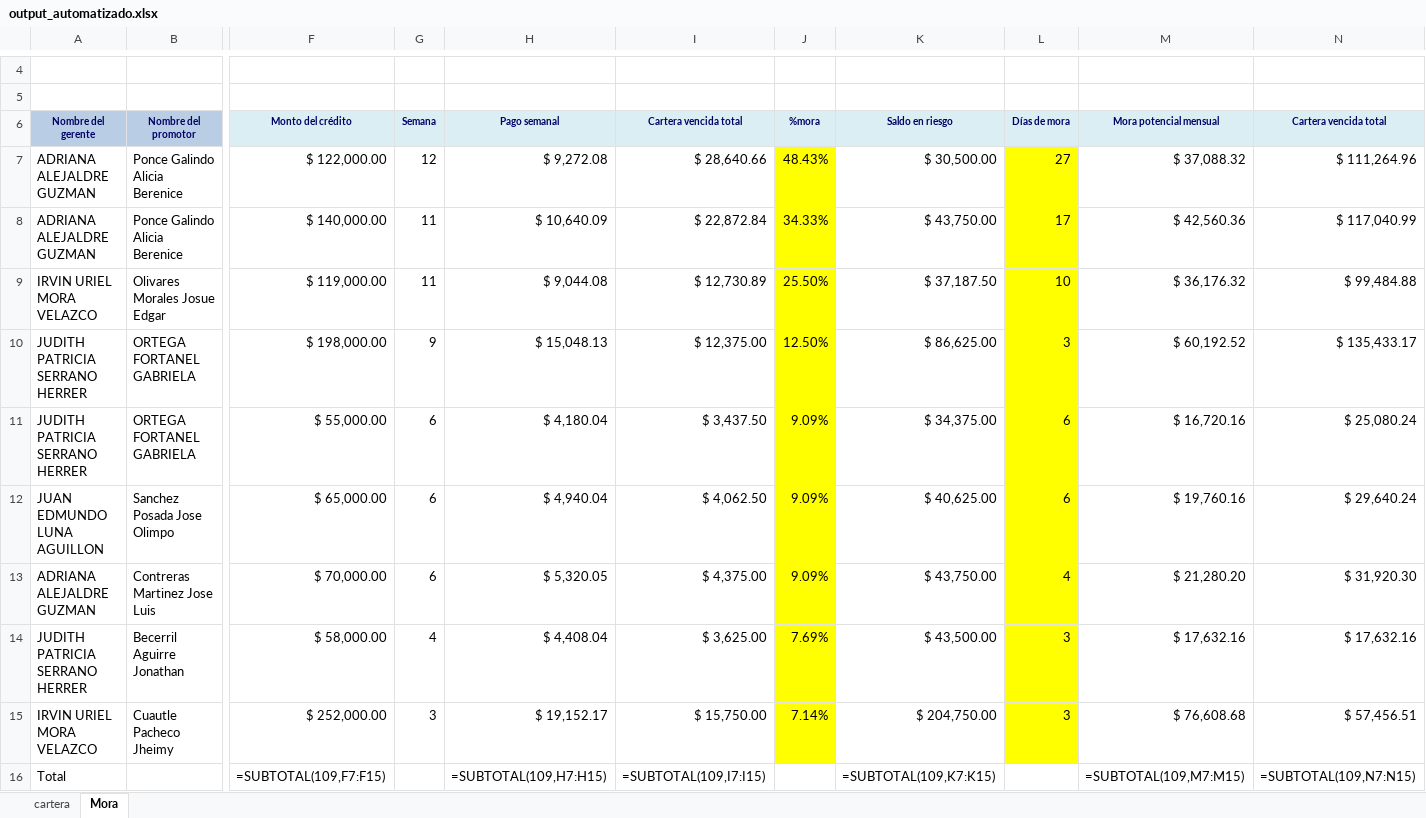
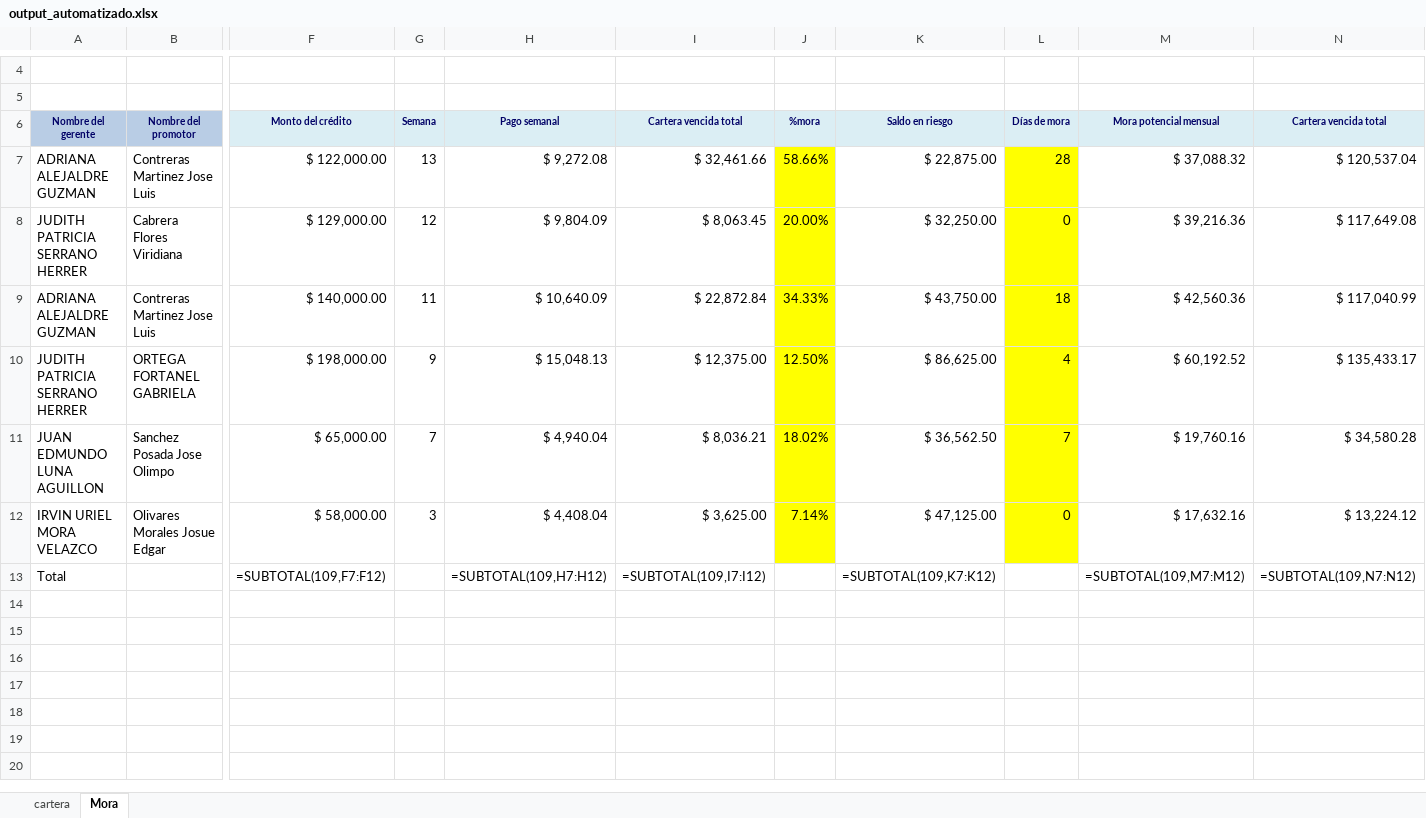
Before and after one commit to uzzielvz/cartera_generator, an Excel workbook: output_automatizado.xlsx, sheet Mora, drawn as a sheet; only a part is shown, gaps mark what is left out; values as stored, in another font and other column widths than the file's, no borders; formulas without a stored value are shown as written; table styles not drawn; removed rows and columns are numbered as before the commit, all else as after; rows hold the shown columns only; the diff names each change by its address in the sheet, - before the commit and + after, or states it on an @@ line.

```diff
--- a/output_automatizado.xlsx (sheet Mora)
+++ b/output_automatizado.xlsx (sheet Mora)
-B7 (Nombre del promotor): Ponce Galindo Alicia Berenice
+B7 (Nombre del promotor): Contreras Martinez Jose Luis
-G7 (Semana): 12
+G7 (Semana): 13
-I7 (Cartera vencida total): $ 28,640.66
+I7 (Cartera vencida total): $ 32,461.66
-J7 (%mora): 48.43%
+J7 (%mora): 58.66%
-K7 (Saldo en riesgo): $ 30,500.00
+K7 (Saldo en riesgo): $ 22,875.00
-L7 (Días de mora): 27
+L7 (Días de mora): 28
-N7 (Cartera vencida total): $ 111,264.96
+N7 (Cartera vencida total): $ 120,537.04
+row 8: JUDITH PATRICIA SERRANO HERRER | Cabrera Flores Viridiana | $ 129,000.00 | 12 | $ 9,804.09 | $ 8,063.45 | 20.00% | $ 32,250.00 | 0 | $ 39,216.36 | $ 117,649.08
-B9 (Nombre del promotor): Ponce Galindo Alicia Berenice
+B9 (Nombre del promotor): Contreras Martinez Jose Luis
-L9 (Días de mora): 17
+L9 (Días de mora): 18
-row 9: IRVIN URIEL MORA VELAZCO | Olivares Morales Josue Edgar | $ 119,000.00 | 11 | $ 9,044.08 | $ 12,730.89 | 25.50% | $ 37,187.50 | 10 | $ 36,176.32 | $ 99,484.88
-L10 (Días de mora): 3
+L10 (Días de mora): 4
-row 11: JUDITH PATRICIA SERRANO HERRER | ORTEGA FORTANEL GABRIELA | $ 55,000.00 | 6 | $ 4,180.04 | $ 3,437.50 | 9.09% | $ 34,375.00 | 6 | $ 16,720.16 | $ 25,080.24
-G11 (Semana): 6
+G11 (Semana): 7
-I11 (Cartera vencida total): $ 4,062.50
+I11 (Cartera vencida total): $ 8,036.21
-J11 (%mora): 9.09%
+J11 (%mora): 18.02%
-K11 (Saldo en riesgo): $ 40,625.00
+K11 (Saldo en riesgo): $ 36,562.50
-L11 (Días de mora): 6
+L11 (Días de mora): 7
-N11 (Cartera vencida total): $ 29,640.24
+N11 (Cartera vencida total): $ 34,580.28
-row 13: ADRIANA ALEJALDRE GUZMAN | Contreras Martinez Jose Luis | $ 70,000.00 | 6 | $ 5,320.05 | $ 4,375.00 | 9.09% | $ 43,750.00 | 4 | $ 21,280.20 | $ 31,920.30
-row 14: JUDITH PATRICIA SERRANO HERRER | Becerril Aguirre Jonathan | $ 58,000.00 | 4 | $ 4,408.04 | $ 3,625.00 | 7.69% | $ 43,500.00 | 3 | $ 17,632.16 | $ 17,632.16
-row 15: IRVIN URIEL MORA VELAZCO | Cuautle Pacheco Jheimy | $ 252,000.00 | 3 | $ 19,152.17 | $ 15,750.00 | 7.14% | $ 204,750.00 | 3 | $ 76,608.68 | $ 57,456.51
+row 12: IRVIN URIEL MORA VELAZCO | Olivares Morales Josue Edgar | $ 58,000.00 | 3 | $ 4,408.04 | $ 3,625.00 | 7.14% | $ 47,125.00 | 0 | $ 17,632.16 | $ 13,224.12
-F13 (Monto del crédito): =SUBTOTAL(109,F7:F15)
+F13 (Monto del crédito): =SUBTOTAL(109,F7:F12)
-H13 (Pago semanal): =SUBTOTAL(109,H7:H15)
+H13 (Pago semanal): =SUBTOTAL(109,H7:H12)
-I13 (Cartera vencida total): =SUBTOTAL(109,I7:I15)
+I13 (Cartera vencida total): =SUBTOTAL(109,I7:I12)
-K13 (Saldo en riesgo): =SUBTOTAL(109,K7:K15)
+K13 (Saldo en riesgo): =SUBTOTAL(109,K7:K12)
-M13 (Mora potencial mensual): =SUBTOTAL(109,M7:M15)
+M13 (Mora potencial mensual): =SUBTOTAL(109,M7:M12)
-N13 (Cartera vencida total): =SUBTOTAL(109,N7:N15)
+N13 (Cartera vencida total): =SUBTOTAL(109,N7:N12)
```
Also changed, not shown: sheet cartera, data/AHORROS.xlsx, 4 other files.
